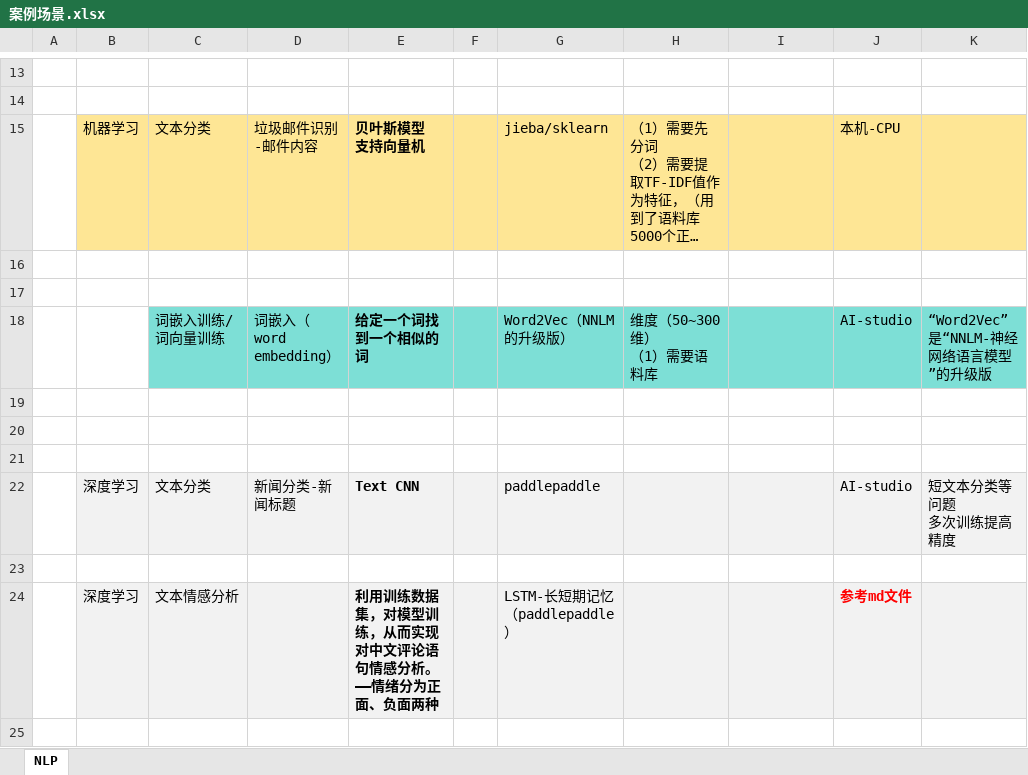
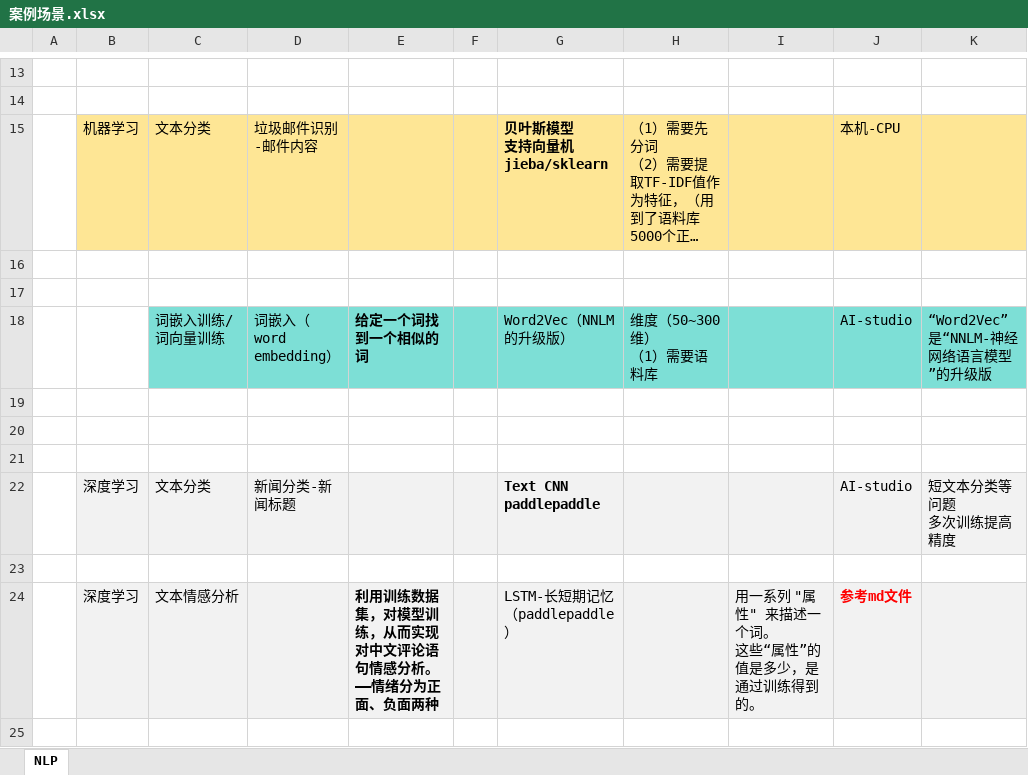
Before and after one commit to LiHengofChina/_python, an Excel workbook: 002.Artificial_Intelligence/011.nlp/nlp/案例场景.xlsx, sheet NLP, drawn as a sheet; only a part is shown, gaps mark what is left out; long unchanged cells end in …; values as stored, in another font and other column widths than the file's, no borders; ↵ is a line break in a cell; the diff names each change by its address in the sheet, - before the commit and + after, or states it on an @@ line.

```diff
--- a/002.Artificial_Intelligence/011.nlp/nlp/案例场景.xlsx (sheet NLP)
+++ b/002.Artificial_Intelligence/011.nlp/nlp/案例场景.xlsx (sheet NLP)
-E15: 贝叶斯模型 ↵ 支持向量机
+E15: (empty)
-G15: jieba/sklearn
+G15: 贝叶斯模型 ↵ 支持向量机 ↵ jieba/sklearn
-G15 bold: off
+G15 bold: on
-E22: Text CNN
+E22: (empty)
-G22: paddlepaddle
+G22: Text CNN ↵ paddlepaddle
-G22 bold: off
+G22 bold: on
-I24: (empty)
+I24: 用一系列 "属性" 来描述一个词。 ↵ 这些“属性”的值是多少，是通过训练得到的。
```
Also changed, not shown: 33 other files.
